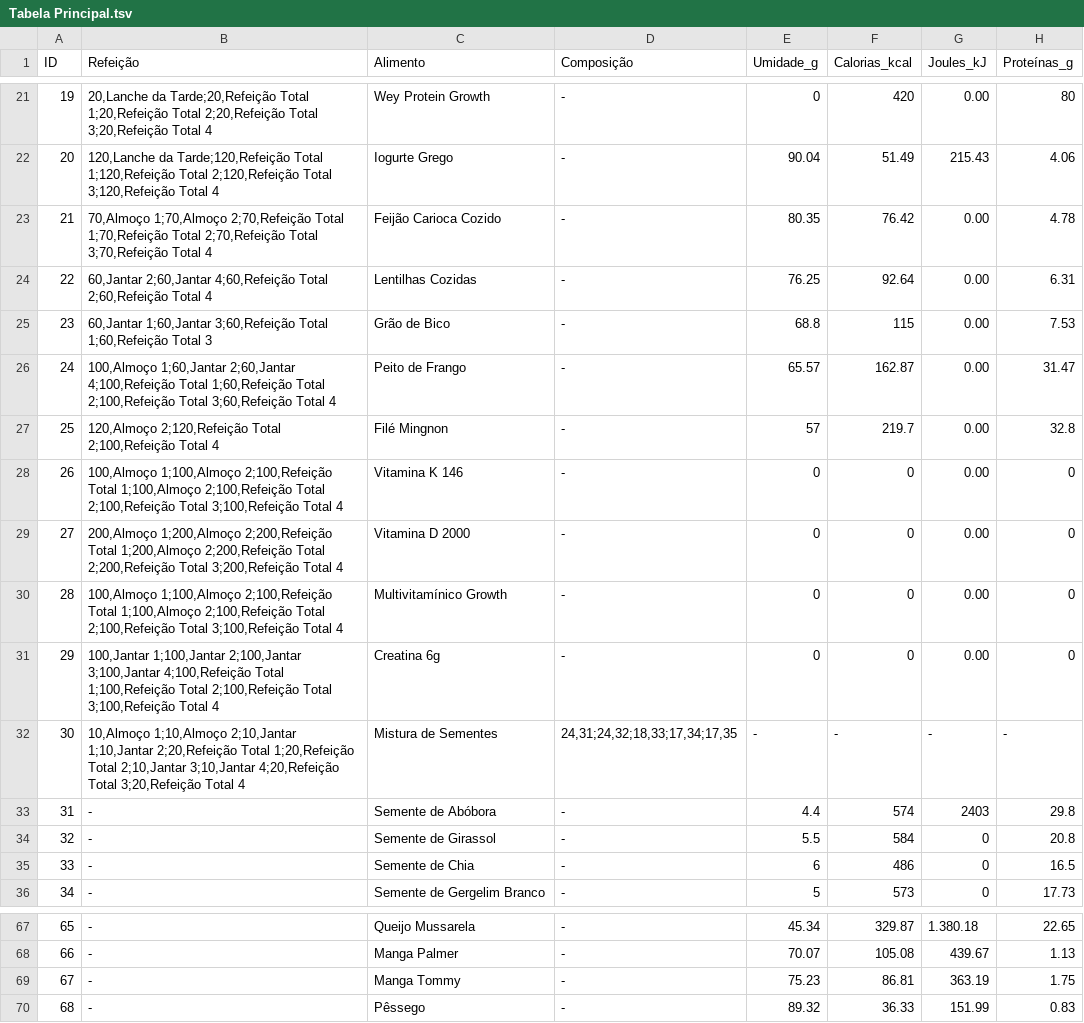
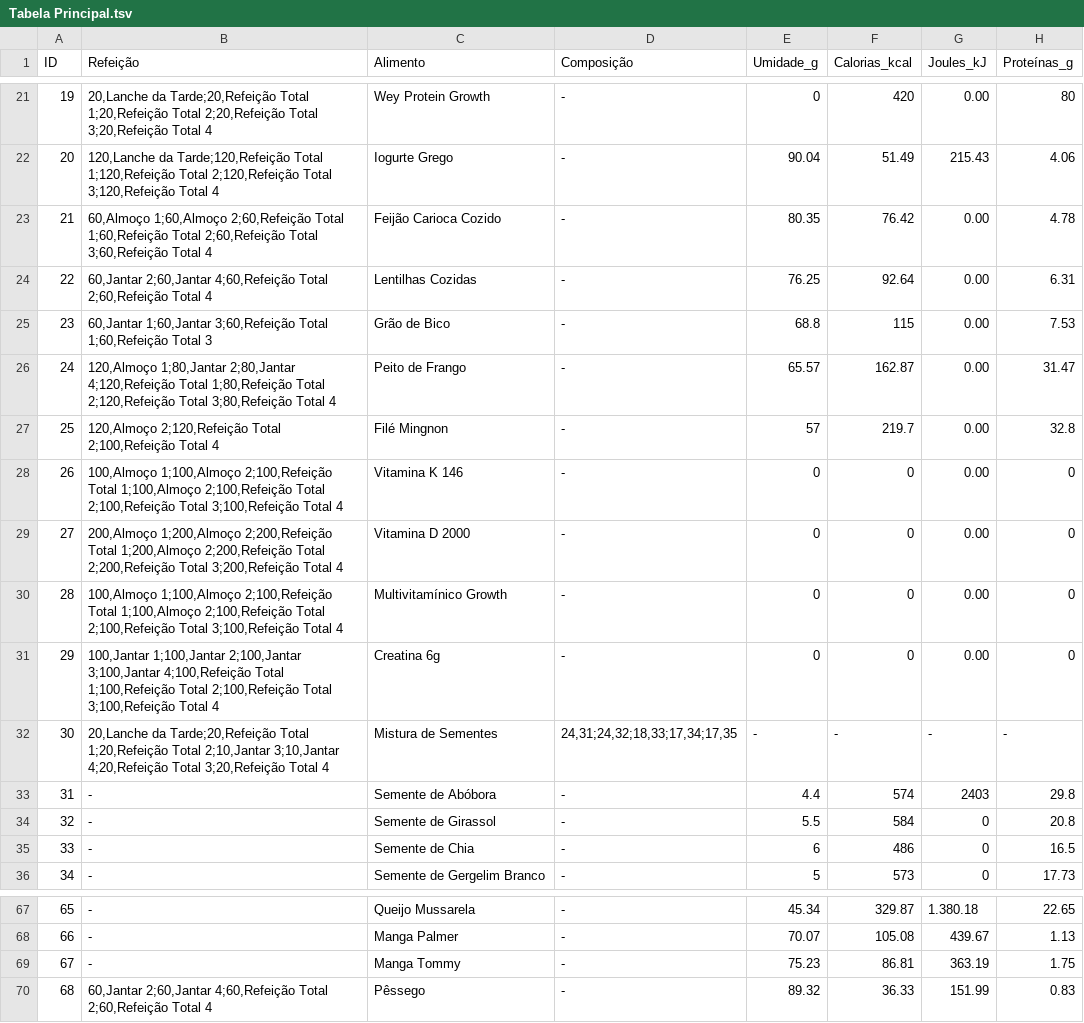
Before and after one commit to MATEMATIVA/nutri, a TSV file: Tabela Principal.tsv, drawn as a sheet; only a part is shown, gaps mark what is left out; the diff covers the shown part only; the diff names each change by its address in the sheet, - before the commit and + after, or states it on an @@ line.

```diff
--- a/Tabela Principal.tsv
+++ b/Tabela Principal.tsv
-B23 (Refeição): 70,Almoço 1;70,Almoço 2;70,Refeição Total 1;70,Refeição Total 2;70,Refeição Total 3;70,Refeição Total 4
+B23 (Refeição): 60,Almoço 1;60,Almoço 2;60,Refeição Total 1;60,Refeição Total 2;60,Refeição Total 3;60,Refeição Total 4
-B26 (Refeição): 100,Almoço 1;60,Jantar 2;60,Jantar 4;100,Refeição Total 1;60,Refeição Total 2;100,Refeição Total 3;60,Refeição Total 4
+B26 (Refeição): 120,Almoço 1;80,Jantar 2;80,Jantar 4;120,Refeição Total 1;80,Refeição Total 2;120,Refeição Total 3;80,Refeição Total 4
-B32 (Refeição): 10,Almoço 1;10,Almoço 2;10,Jantar 1;10,Jantar 2;20,Refeição Total 1;20,Refeição…
+B32 (Refeição): 20,Lanche da Tarde;20,Refeição Total 1;20,Refeição…
-B70 (Refeição): -
+B70 (Refeição): 60,Jantar 2;60,Jantar 4;60,Refeição Total 2;60,Refeição Total 4
```
Also changed, not shown: 10 edited cells elsewhere in this file.
